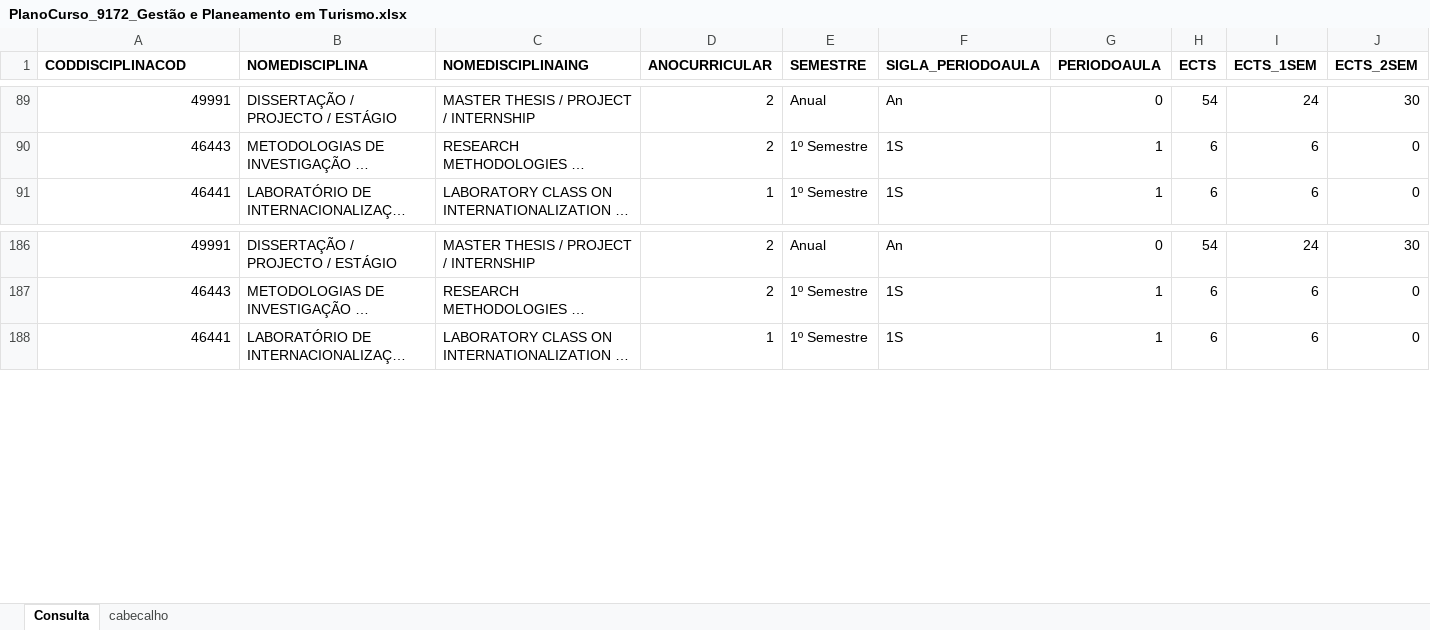
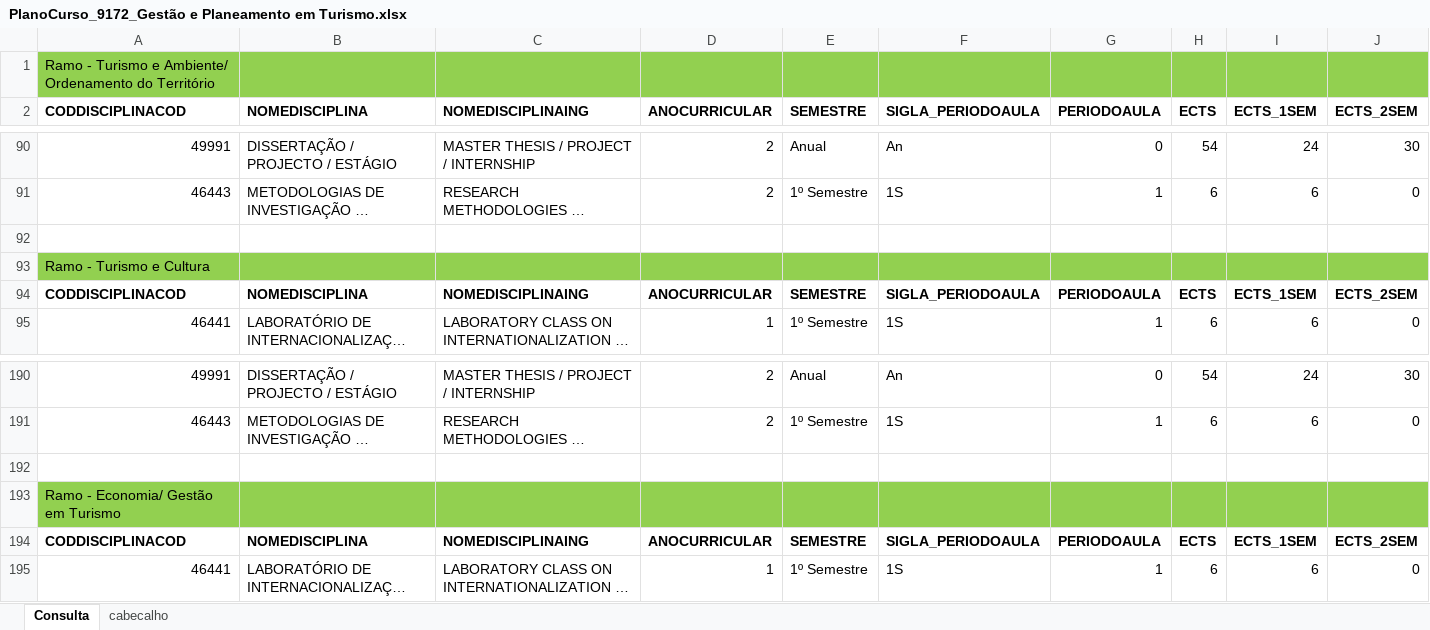
Before and after one commit to Toja-Ferreira/UACurriculumData, an Excel workbook: data/MSC/degeit/PlanoCurso_9172_Gestão e Planeamento em Turismo.xlsx, sheet Consulta, drawn as a sheet; only a part is shown, gaps mark what is left out; long unchanged cells end in …; values as stored, in another font and other column widths than the file's, no borders; rows hold the shown columns only; the diff names each change by its address in the sheet, - before the commit and + after, or states it on an @@ line.

```diff
--- a/data/MSC/degeit/PlanoCurso_9172_Gestão e Planeamento em Turismo.xlsx (sheet Consulta)
+++ b/data/MSC/degeit/PlanoCurso_9172_Gestão e Planeamento em Turismo.xlsx (sheet Consulta)
+row 1: Ramo - Turismo e Ambiente/ Ordenamento do Território
+row 92: (empty)
+row 93: Ramo - Turismo e Cultura
+row 94: CODDISCIPLINACOD | NOMEDISCIPLINA | NOMEDISCIPLINAING | ANOCURRICULAR | SEMESTRE | SIGLA_PERIODOAULA | PERIODOAULA | ECTS | ECTS_1SEM | ECTS_2SEM
+row 192: (empty)
+row 193: Ramo - Economia/ Gestão em Turismo
+row 194: CODDISCIPLINACOD | NOMEDISCIPLINA | NOMEDISCIPLINAING | ANOCURRICULAR | SEMESTRE | SIGLA_PERIODOAULA | PERIODOAULA | ECTS | ECTS_1SEM | ECTS_2SEM
```
Also changed, not shown: UC_all.xlsx, data/MSC/deca/PlanoCurso_9179_Musica.xlsx, 27 other files.
